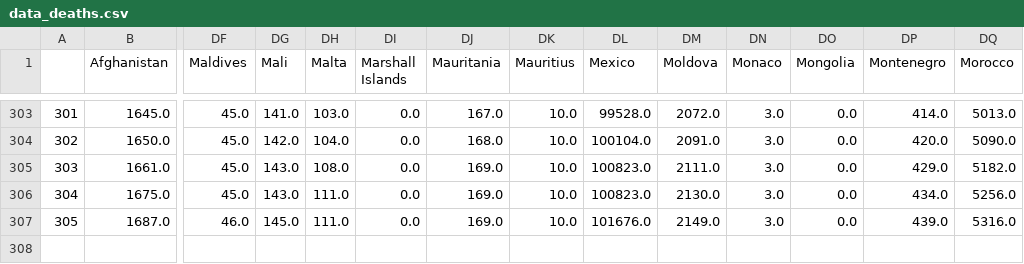
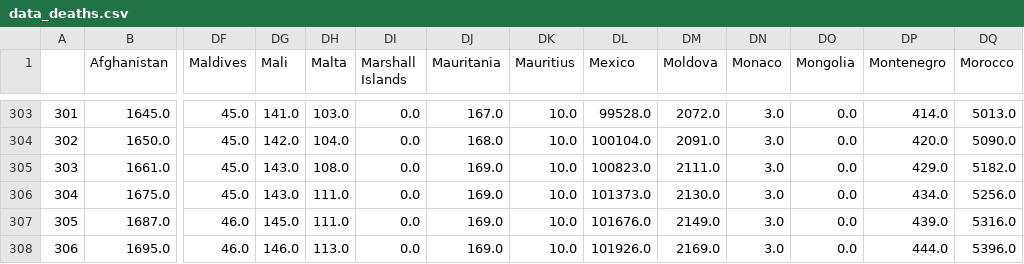
Before and after one commit to Pomidorka1234/covid-19, a CSV file: data/data_deaths.csv, drawn as a sheet; only a part is shown, gaps mark what is left out; rows hold the shown columns only; the diff names each change by its address in the sheet, - before the commit and + after, or states it on an @@ line.

```diff
--- a/data/data_deaths.csv
+++ b/data/data_deaths.csv
-DL306 (Mexico): 100823.0
+DL306 (Mexico): 101373.0
+row 308: 306 | 1695.0 | 46.0 | 146.0 | 113.0 | 0.0 | 169.0 | 10.0 | 101926.0 | 2169.0 | 3.0 | 0.0 | 444.0 | 5396.0
```
Also changed, not shown: data/data_confirmed.csv, data/total_cases_csse.csv, 46 other files.
